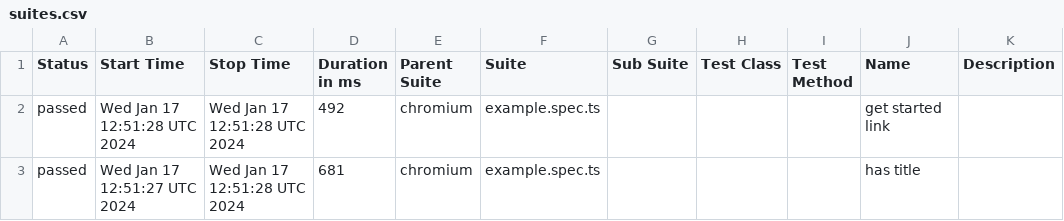
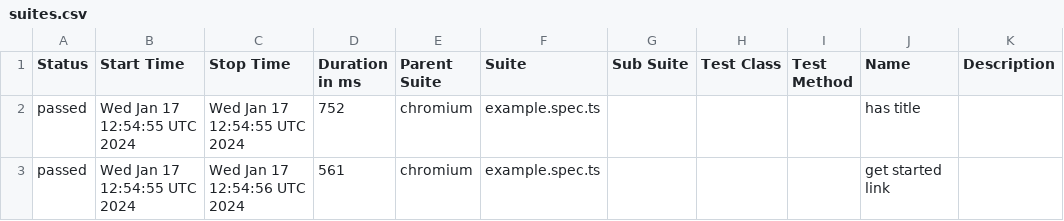
Before and after one commit to i-am-wizard/allure-ghpage, a CSV file: data/suites.csv, drawn as a sheet.

```diff
--- a/data/suites.csv
+++ b/data/suites.csv
@@ -1,3 +1,3 @@
 "Status","Start Time","Stop Time","Duration in ms","Parent Suite","Suite","Sub Suite","Test Class","Test Method","Name","Description"
-"passed","Wed Jan 17 12:51:28 UTC 2024","Wed Jan 17 12:51:28 UTC 2024","492","chromium","example.spec.ts","","","","get started link",""
-"passed","Wed Jan 17 12:51:27 UTC 2024","Wed Jan 17 12:51:28 UTC 2024","681","chromium","example.spec.ts","","","","has title",""
+"passed","Wed Jan 17 12:54:55 UTC 2024","Wed Jan 17 12:54:55 UTC 2024","752","chromium","example.spec.ts","","","","has title",""
+"passed","Wed Jan 17 12:54:55 UTC 2024","Wed Jan 17 12:54:56 UTC 2024","561","chromium","example.spec.ts","","","","get started link",""
```
Also changed, not shown: 22 other files.
